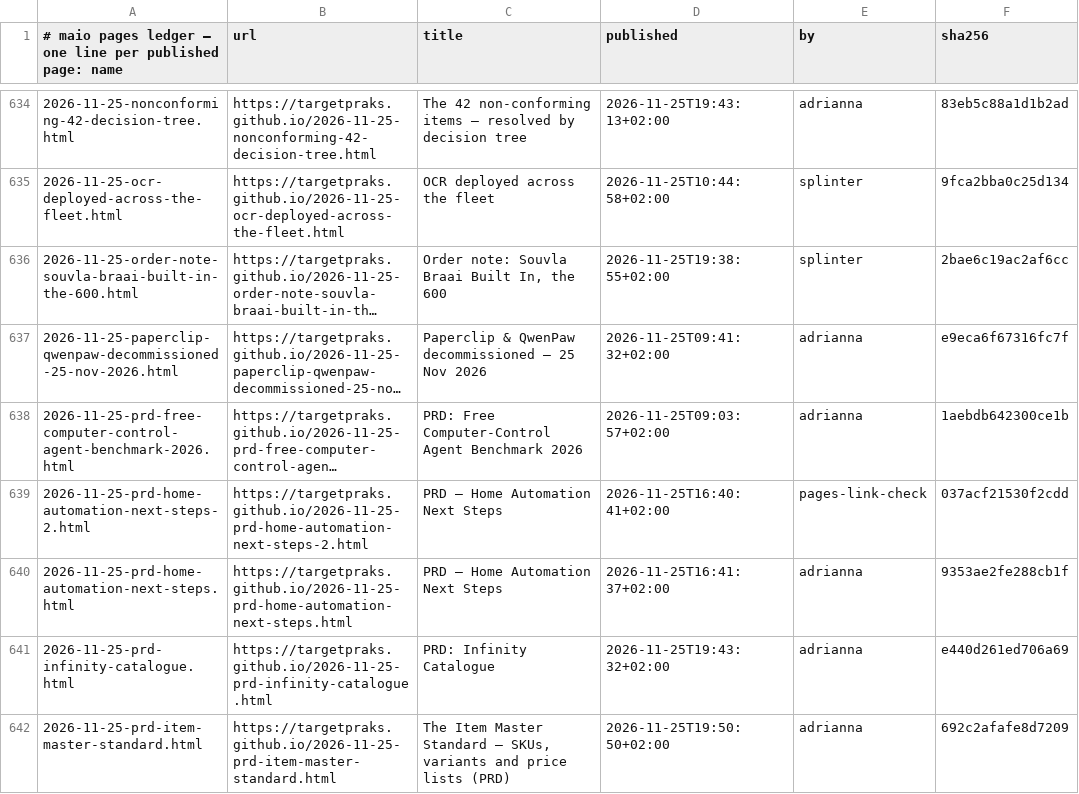
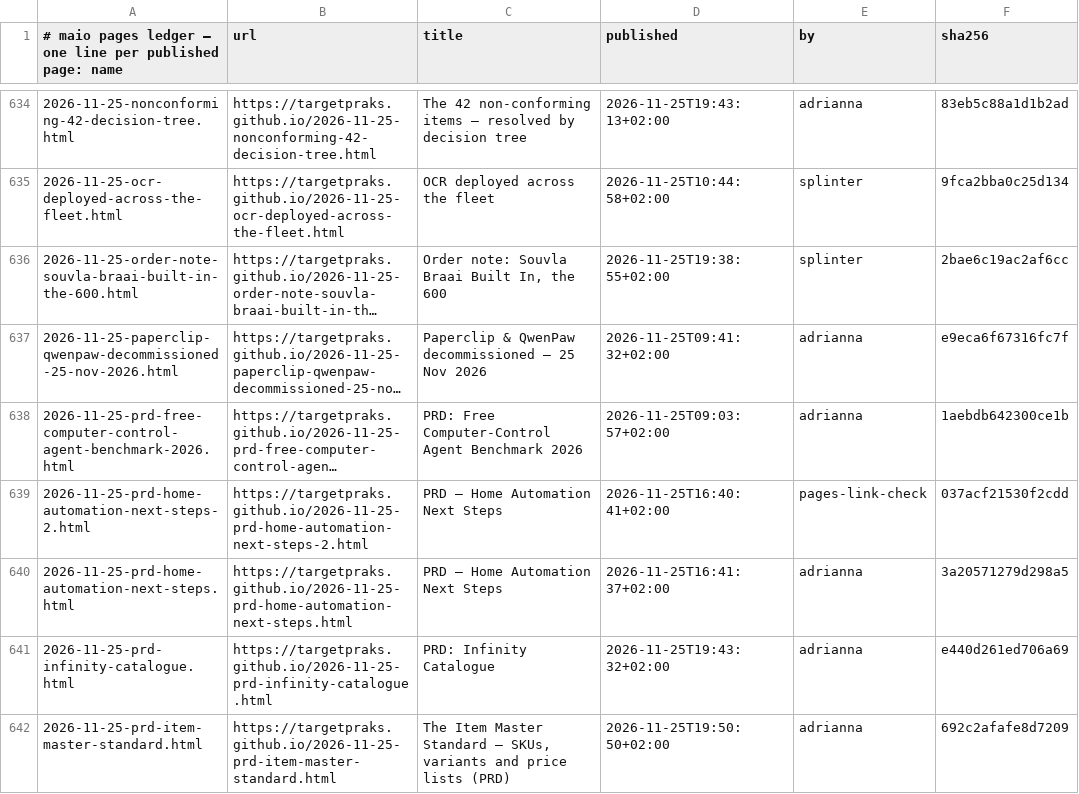
Before and after one commit to targetpraks/targetpraks.github.io, a TSV file: .publish-ledger.tsv, drawn as a sheet; only a part is shown, gaps mark what is left out; long unchanged cells end in ….

```diff
--- a/.publish-ledger.tsv
+++ b/.publish-ledger.tsv
@@ -639,3 +639,3 @@
 2026-11-25-prd-home-automation-next-steps-2.html	https://targetpraks.github.io/2026-11-25-prd-home-automation-next-steps-2.html	PRD — Home Automation Next Steps	2026-11-25T16:40:41+02:00	pages-link-check	037acf21530f2cdd
-2026-11-25-prd-home-automation-next-steps.html	https://targetpraks.github.io/2026-11-25-prd-home-automation-next-steps.html	PRD — Home Automation Next Steps	2026-11-25T16:41:37+02:00	adrianna	9353ae2fe288cb1f
+2026-11-25-prd-home-automation-next-steps.html	https://targetpraks.github.io/2026-11-25-prd-home-automation-next-steps.html	PRD — Home Automation Next Steps	2026-11-25T16:41:37+02:00	adrianna	3a20571279d298a5
 2026-11-25-prd-infinity-catalogue.html	https://targetpraks.github.io/2026-11-25-prd-infinity-catalogue.html	PRD: Infinity Catalogue	2026-11-25T19:43:32+02:00	adrianna	e440d261ed706a69
```
Also changed, not shown: 1 other file.
